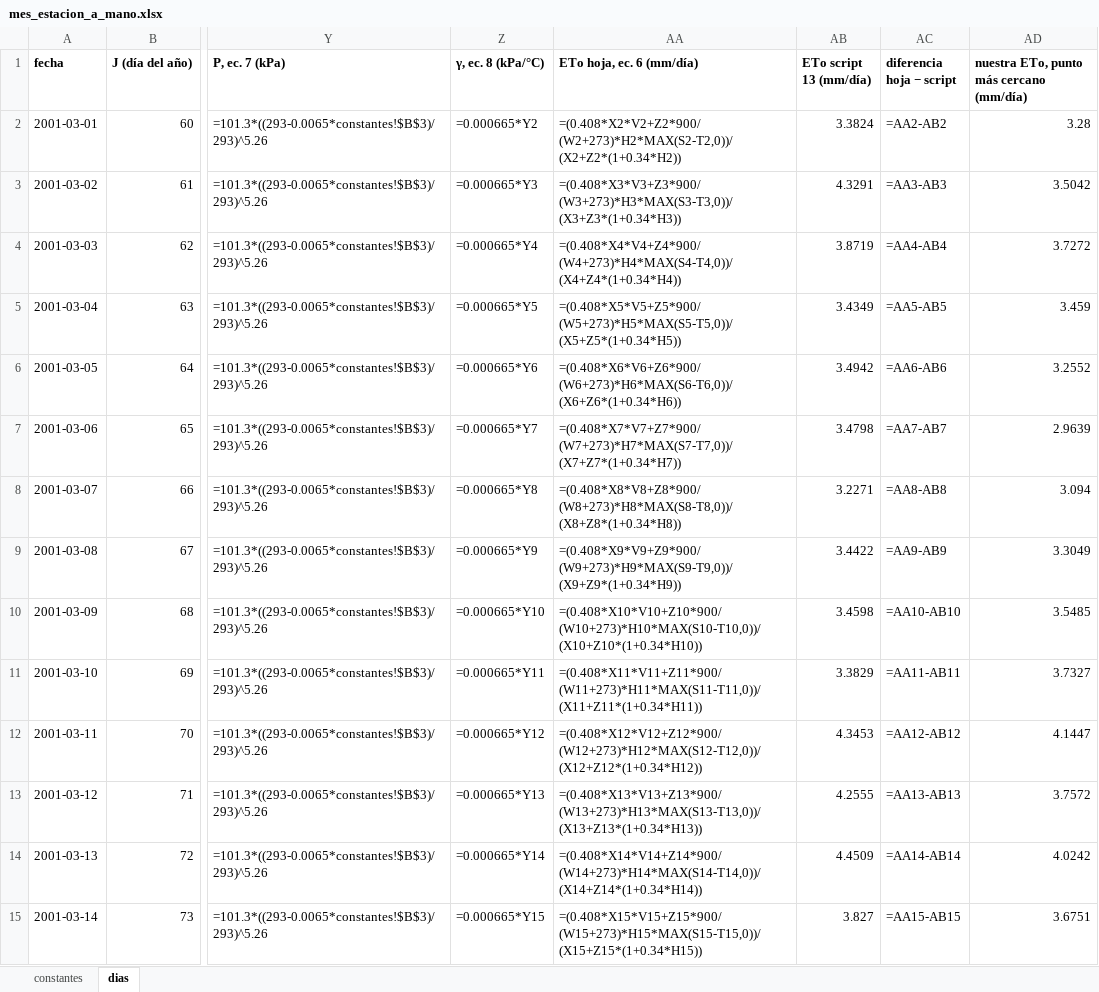
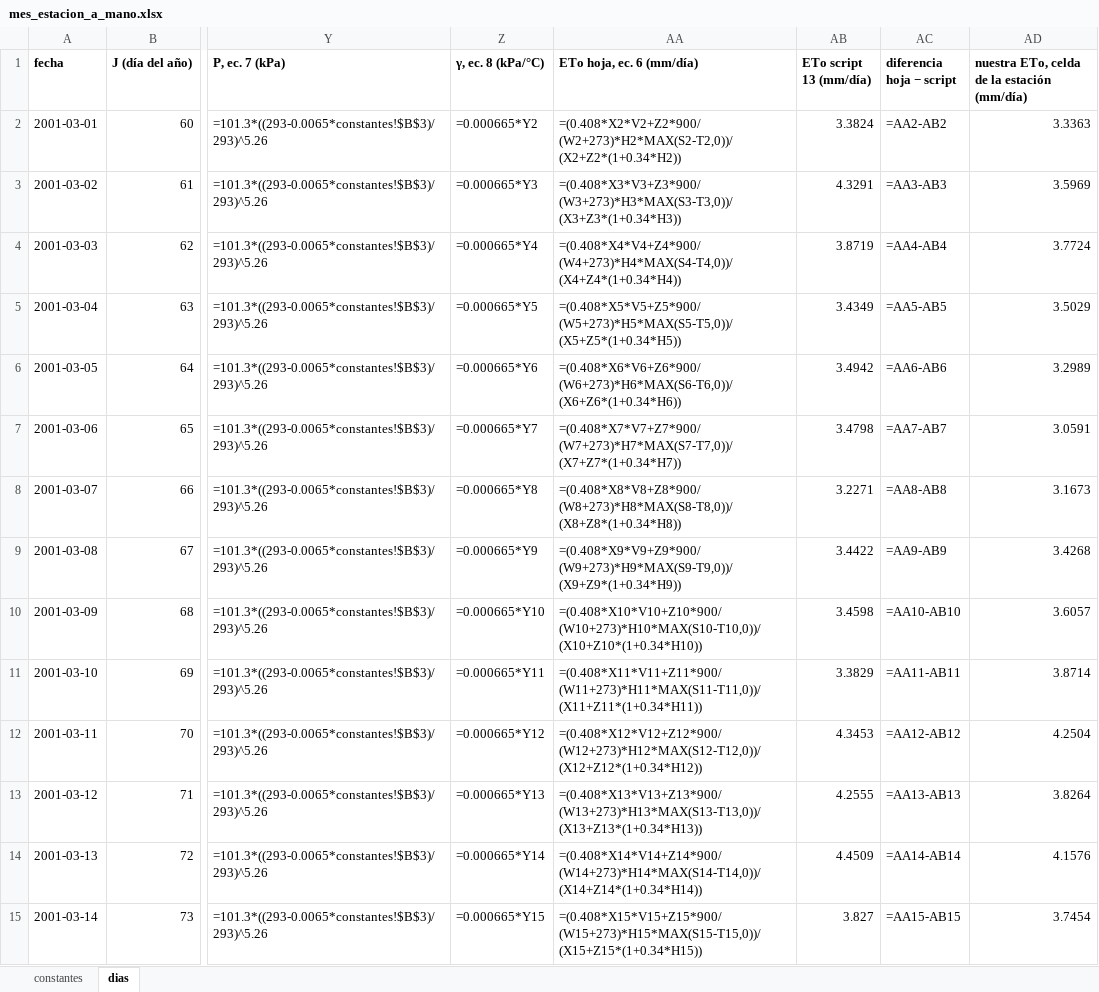
Before and after one commit to Jugomezu/hidrologia-cuenca-fonce, an Excel workbook: T2_202602_G01_Gomez_Gomez_Na/anexos/punto1/mes_estacion_a_mano.xlsx, sheet dias, drawn as a sheet; only a part is shown, gaps mark what is left out; values as stored, in another font and other column widths than the file's, no borders; formulas without a stored value are shown as written; the diff covers the shown part only; the diff names each change by its address in the sheet, - before the commit and + after, or states it on an @@ line.

```diff
--- a/T2_202602_G01_Gomez_Gomez_Na/anexos/punto1/mes_estacion_a_mano.xlsx (sheet dias)
+++ b/T2_202602_G01_Gomez_Gomez_Na/anexos/punto1/mes_estacion_a_mano.xlsx (sheet dias)
-AD1: nuestra ETo, punto más cercano (mm/día)
+AD1: nuestra ETo, celda de la estación (mm/día)
-AD2: 3.28
+AD2: 3.3363
-AD3: 3.5042
+AD3: 3.5969
-AD4: 3.7272
+AD4: 3.7724
-AD5: 3.459
+AD5: 3.5029
-AD6: 3.2552
+AD6: 3.2989
-AD7: 2.9639
+AD7: 3.0591
-AD8: 3.094
+AD8: 3.1673
-AD9: 3.3049
+AD9: 3.4268
-AD10: 3.5485
+AD10: 3.6057
-AD11: 3.7327
+AD11: 3.8714
-AD12: 4.1447
+AD12: 4.2504
-AD13: 3.7572
+AD13: 3.8264
-AD14: 4.0242
+AD14: 4.1576
-AD15: 3.6751
+AD15: 3.7454
```
Also changed, not shown: 17 edited cells elsewhere in this sheet, 20 other files.
